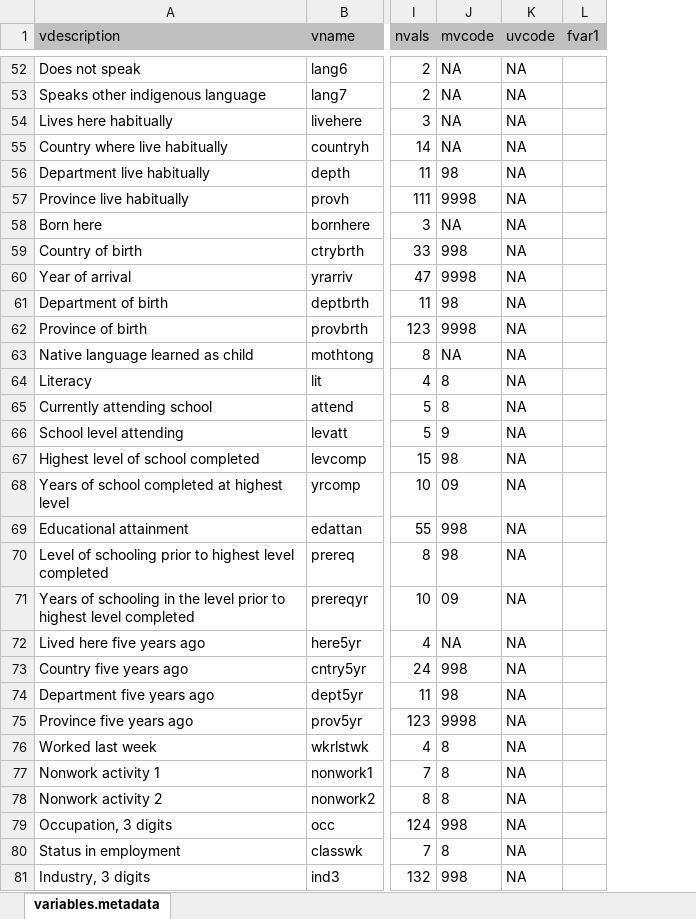
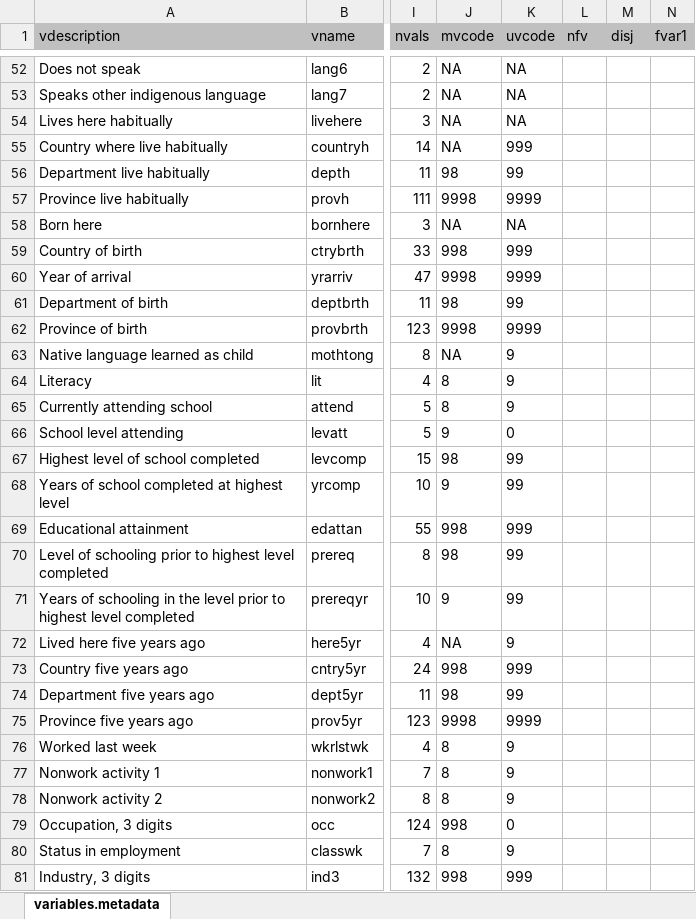
Before and after one commit to gfeeney/ipupms-aye, an Excel workbook: samples/bolivia2001/metadata/variables.metadata.autogenerated.xlsx, sheet variables.metadata, drawn as a sheet; only a part is shown, gaps mark what is left out; values as stored, in another font and other column widths than the file's, no borders; the diff covers the shown part only; the diff names each change by its address in the sheet, - before the commit and + after, or states it on an @@ line.

Commit message:
Revise variables.metadata.autogenerate.R to add two metadata items, number of filter variables for each variable (nfv) and whether the universe involves a logical disjunction ('or').
And some metadata files for bolivia2001, which spurred the change because the economic activity questions involve a logical disjunction, breaking the simple model of universe = conjunction of filter variables with values in range.

```diff
--- a/samples/bolivia2001/metadata/variables.metadata.autogenerated.xlsx (sheet variables.metadata)
+++ b/samples/bolivia2001/metadata/variables.metadata.autogenerated.xlsx (sheet variables.metadata)
+column L (nfv), empty
+column M (disj), empty
-K55 (uvcode): NA
+K55 (uvcode): 999
-K56 (uvcode): NA
+K56 (uvcode): 99
-K57 (uvcode): NA
+K57 (uvcode): 9999
-K59 (uvcode): NA
+K59 (uvcode): 999
-K60 (uvcode): NA
+K60 (uvcode): 9999
-K61 (uvcode): NA
+K61 (uvcode): 99
-K62 (uvcode): NA
+K62 (uvcode): 9999
-K63:K65 (uvcode): NA
+K63:K65 (uvcode): 9
-K66 (uvcode): NA
+K66 (uvcode): 0
-K67:K68 (uvcode): NA
+K67:K68 (uvcode): 99
-J68 (mvcode): 09
+J68 (mvcode): 9
-K69 (uvcode): NA
+K69 (uvcode): 999
-K70:K71 (uvcode): NA
+K70:K71 (uvcode): 99
-J71 (mvcode): 09
+J71 (mvcode): 9
-K72 (uvcode): NA
+K72 (uvcode): 9
-K73 (uvcode): NA
+K73 (uvcode): 999
-K74 (uvcode): NA
+K74 (uvcode): 99
-K75 (uvcode): NA
+K75 (uvcode): 9999
-K76:K78 (uvcode): NA
+K76:K78 (uvcode): 9
-K79 (uvcode): NA
+K79 (uvcode): 0
-K80 (uvcode): NA
+K80 (uvcode): 9
-K81 (uvcode): NA
+K81 (uvcode): 999
```
Also changed, not shown: 40 edited cells elsewhere in this sheet, samples/bolivia2001/metadata/variables.metadata.manuallyedited.xlsx, 4 other files.
